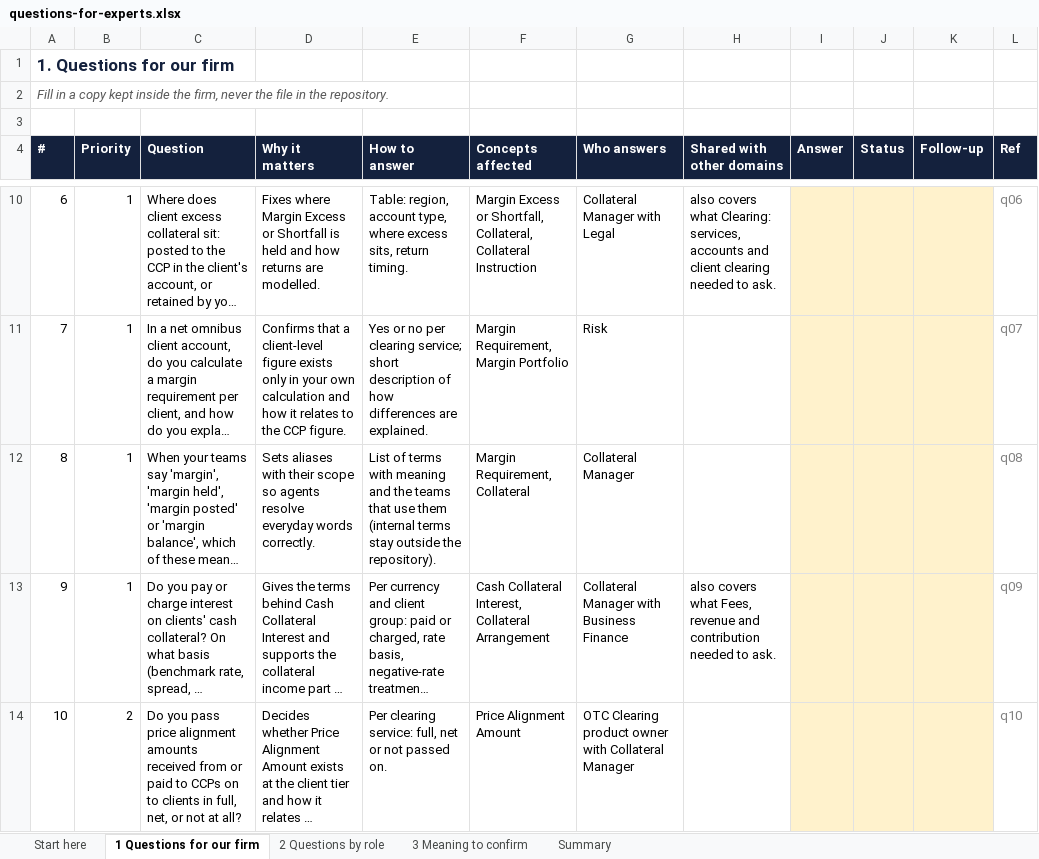
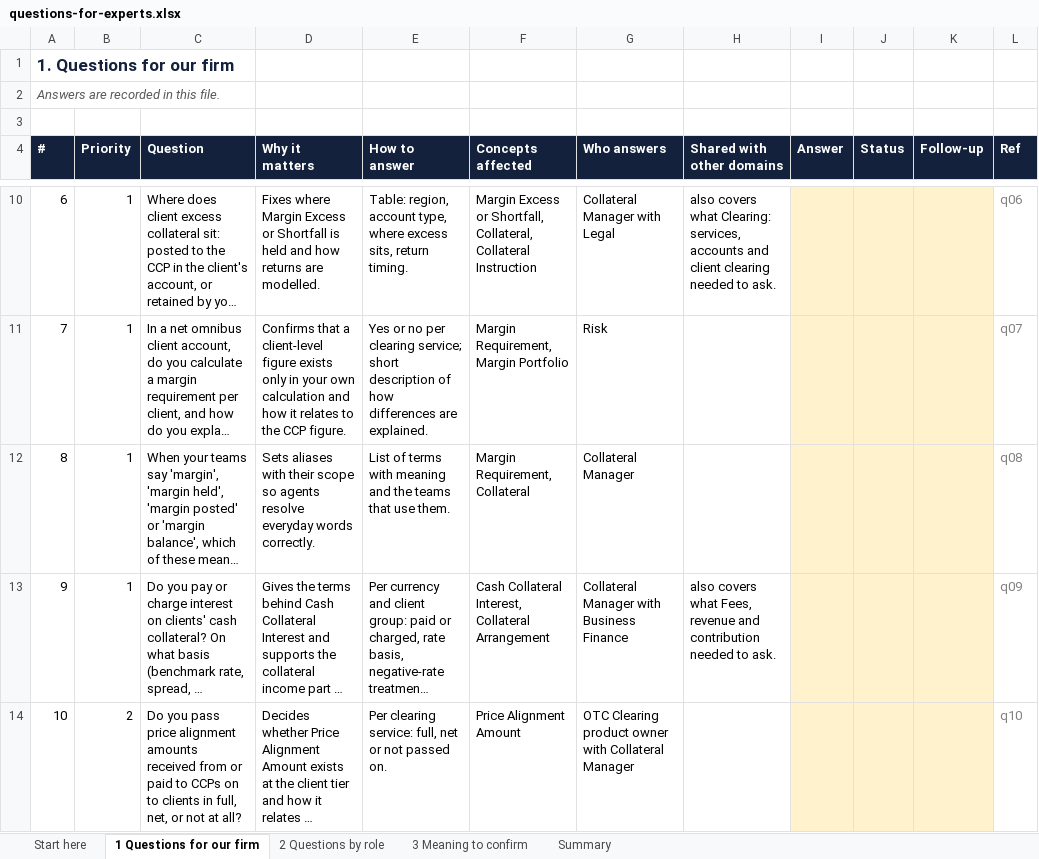
Before and after one commit to GaelFrance/ontologie, an Excel workbook: domains/margin-and-collateral/questions-for-experts.xlsx, sheet 1 Questions for our firm, drawn as a sheet; only a part is shown, gaps mark what is left out; long unchanged cells end in …; values as stored, in another font and other column widths than the file's, no borders; the diff names each change by its address in the sheet, - before the commit and + after, or states it on an @@ line.

```diff
--- a/domains/margin-and-collateral/questions-for-experts.xlsx (sheet 1 Questions for our firm)
+++ b/domains/margin-and-collateral/questions-for-experts.xlsx (sheet 1 Questions for our firm)
-A2 (#): Fill in a copy kept inside the firm, never the file in the repository.
+A2 (#): Answers are recorded in this file.
-E12 (How to answer): …that use them (internal terms stay outside the repository).
+E12 (How to answer): …that use them.
```
Also changed, not shown: sheet Start here, domains/clearing-services-and-accounts/questions-for-experts.xlsx, domains/fees-revenue-and-contribution/questions-for-experts.xlsx, 54 other files.
